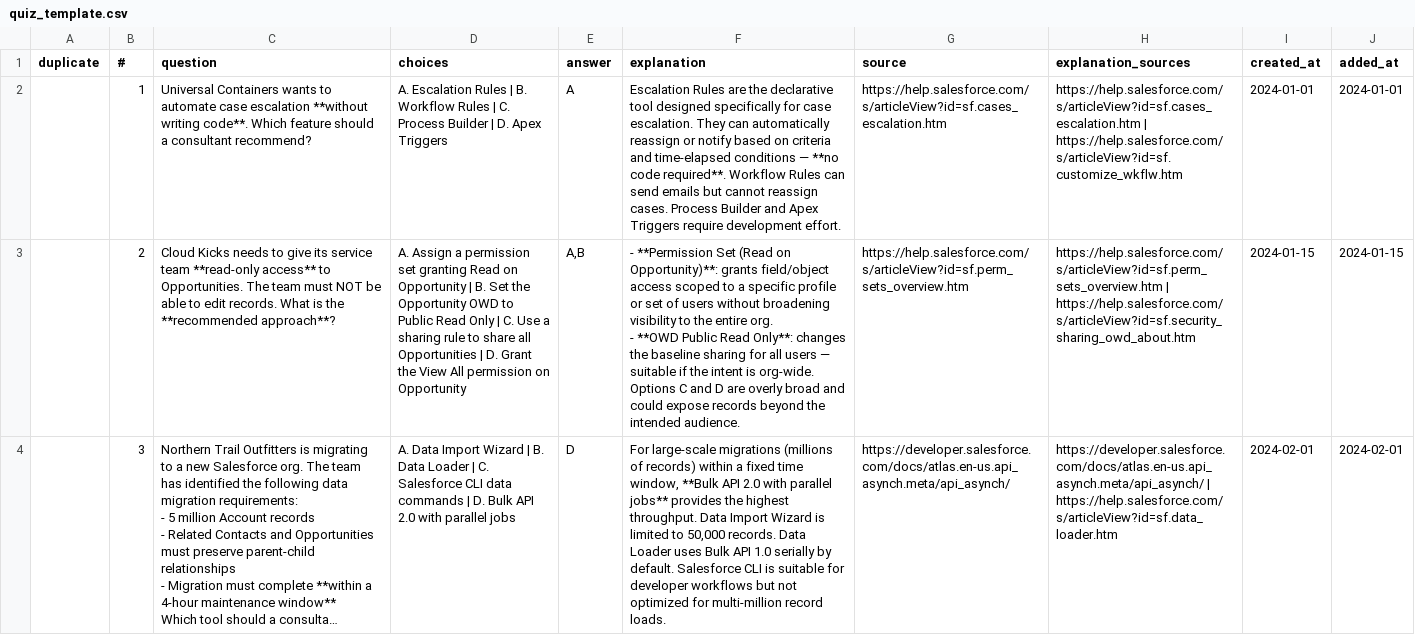
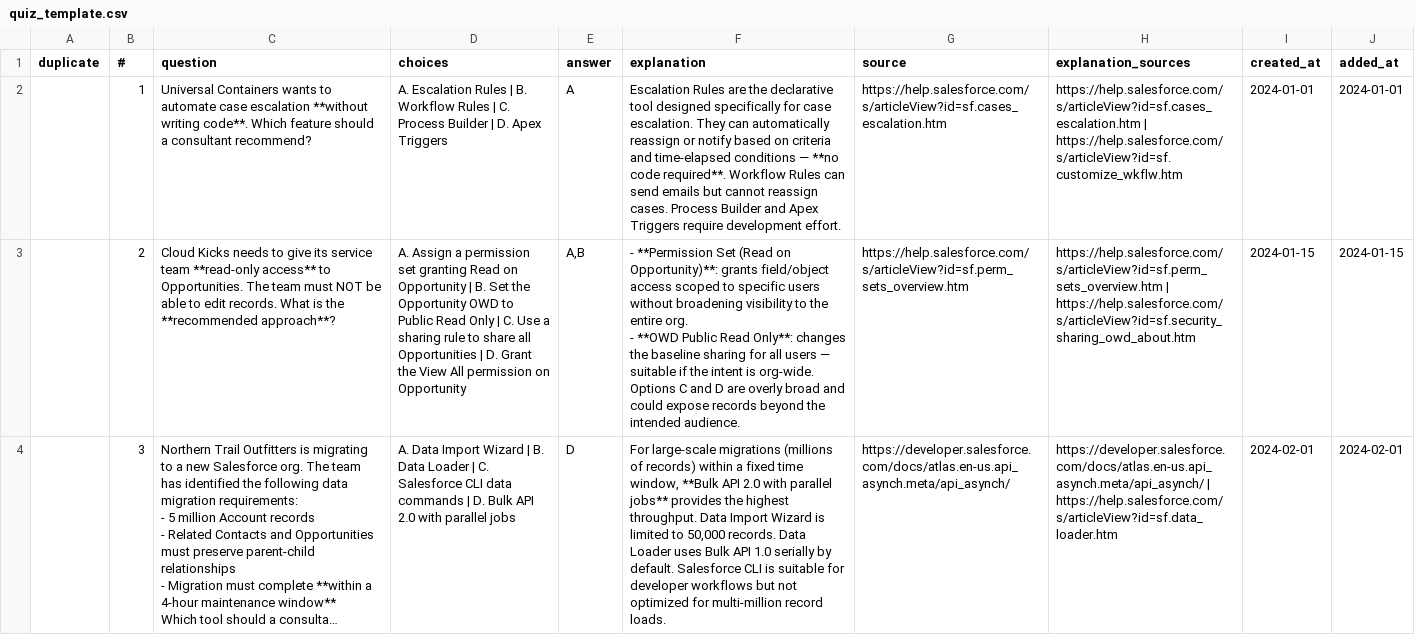
Before and after one commit to sasasasa1124/quiz, a CSV file: quiz_template.csv, drawn as a sheet; long unchanged cells end in …; the diff names each change by its address in the sheet, - before the commit and + after, or states it on an @@ line.

```diff
--- a/quiz_template.csv
+++ b/quiz_template.csv
-F3 (explanation): …scoped to a specific profile or set of users without…
+F3 (explanation): …scoped to specific users without…
```
Also changed, not shown: 1 other file.
